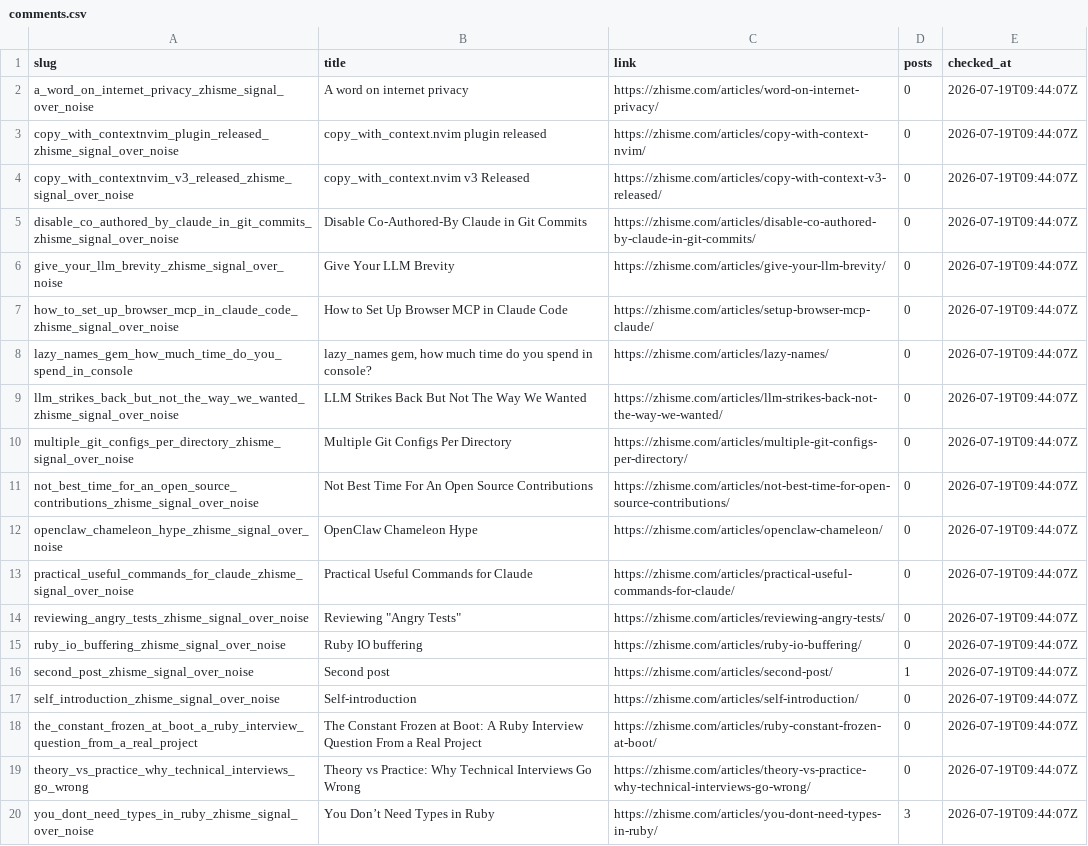
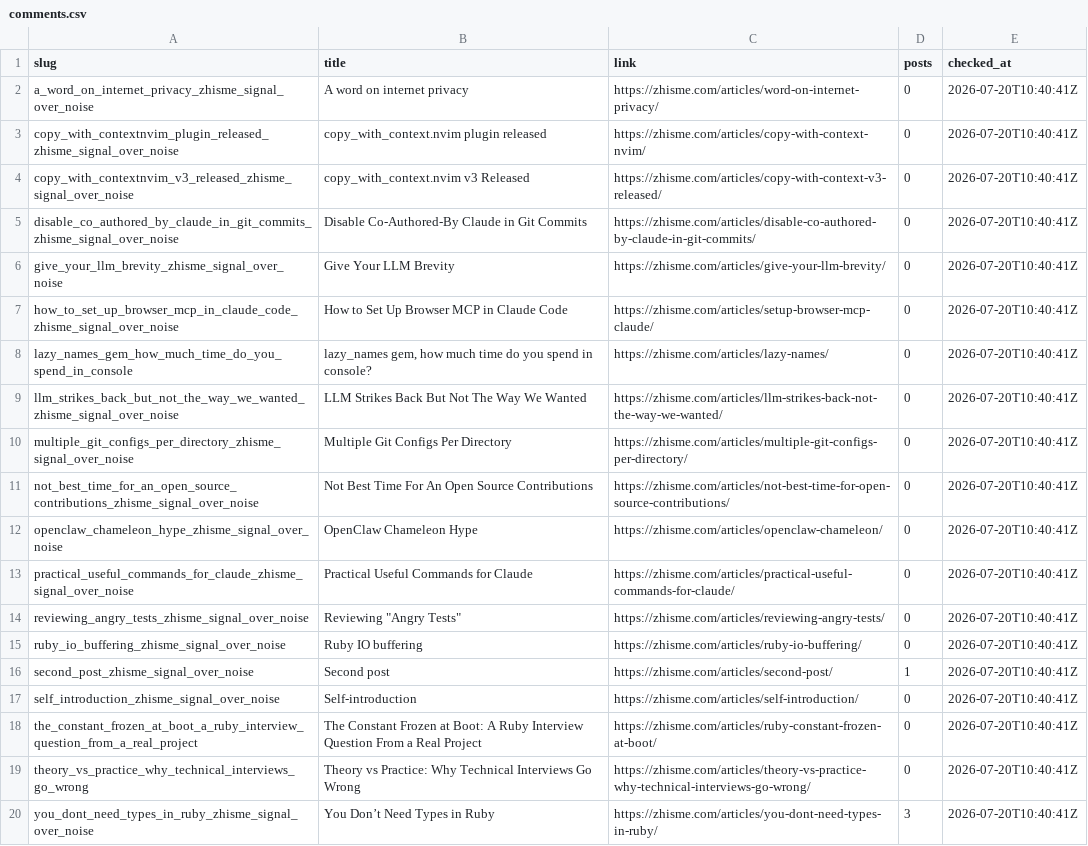
Before and after one commit to zhisme/blog-crawler, a CSV file: data/comments.csv, drawn as a sheet; the diff names each change by its address in the sheet, - before the commit and + after, or states it on an @@ line.

```diff
--- a/data/comments.csv
+++ b/data/comments.csv
-E2:E20 (checked_at): 2026-07-19T09:44:07Z
+E2:E20 (checked_at): 2026-07-20T10:40:41Z
```
